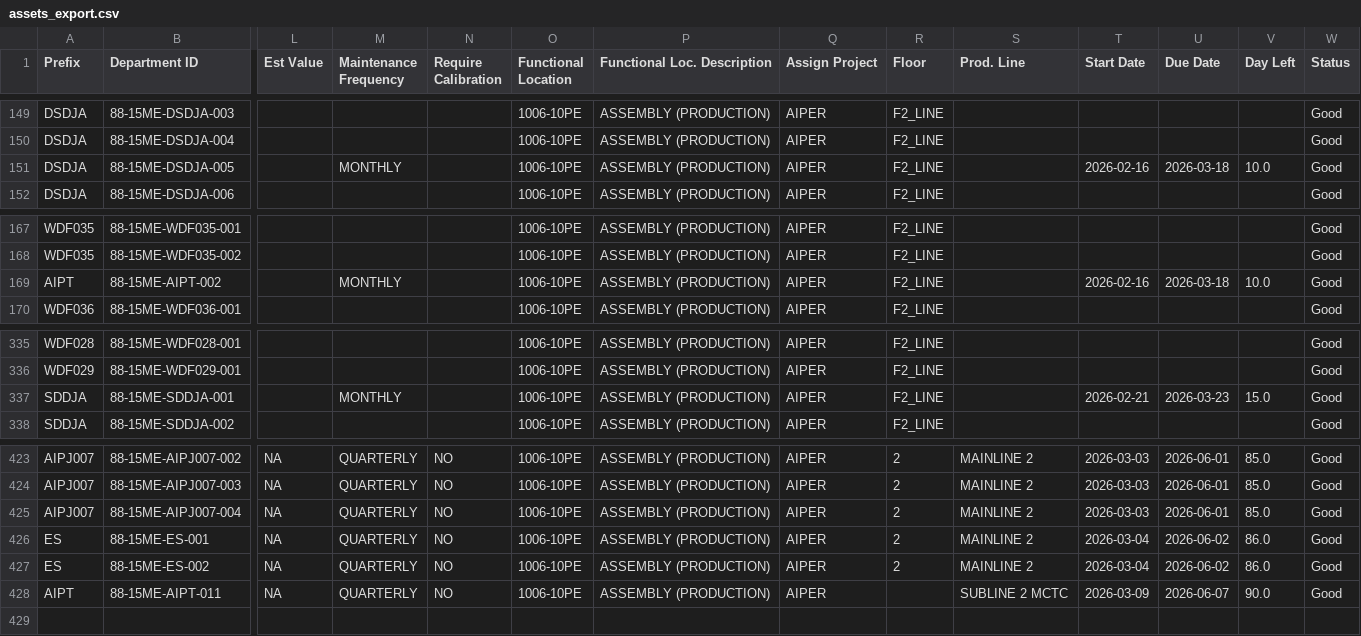
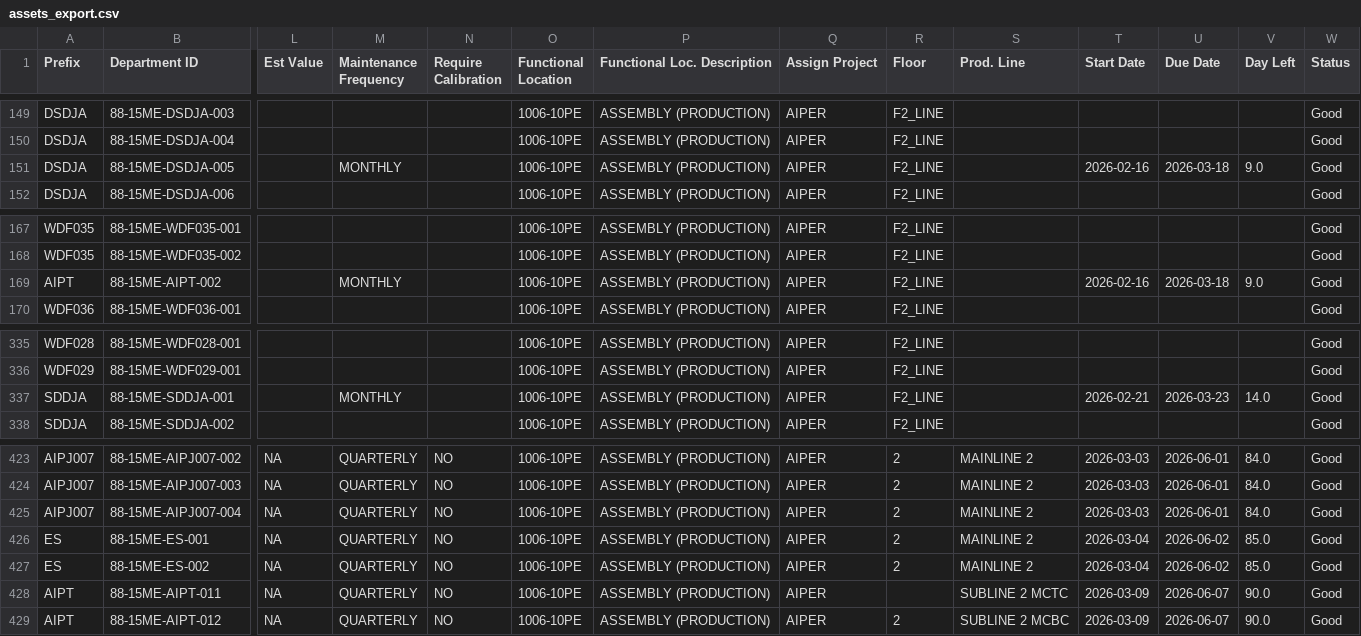
Before and after one commit to azlihanifiah/ME-Dashboard, a CSV file: data/assets_export.csv, drawn as a sheet; only a part is shown, gaps mark what is left out; rows hold the shown columns only; the diff covers the shown part only; the diff names each change by its address in the sheet, - before the commit and + after, or states it on an @@ line.

```diff
--- a/data/assets_export.csv
+++ b/data/assets_export.csv
-V151 (Day Left): 10.0
+V151 (Day Left): 9.0
-V169 (Day Left): 10.0
+V169 (Day Left): 9.0
-V337 (Day Left): 15.0
+V337 (Day Left): 14.0
-V423:V425 (Day Left): 85.0
+V423:V425 (Day Left): 84.0
-V426:V427 (Day Left): 86.0
+V426:V427 (Day Left): 85.0
+row 429: AIPT | 88-15ME-AIPT-012 | NA | QUARTERLY | NO | 1006-10PE | ASSEMBLY (PRODUCTION) | AIPER | 2 | SUBLINE 2 MCBC | 2026-03-09 | 2026-06-07 | 90.0 | Good
```
Also changed, not shown: 27 edited cells elsewhere in this file, 1 other file.
